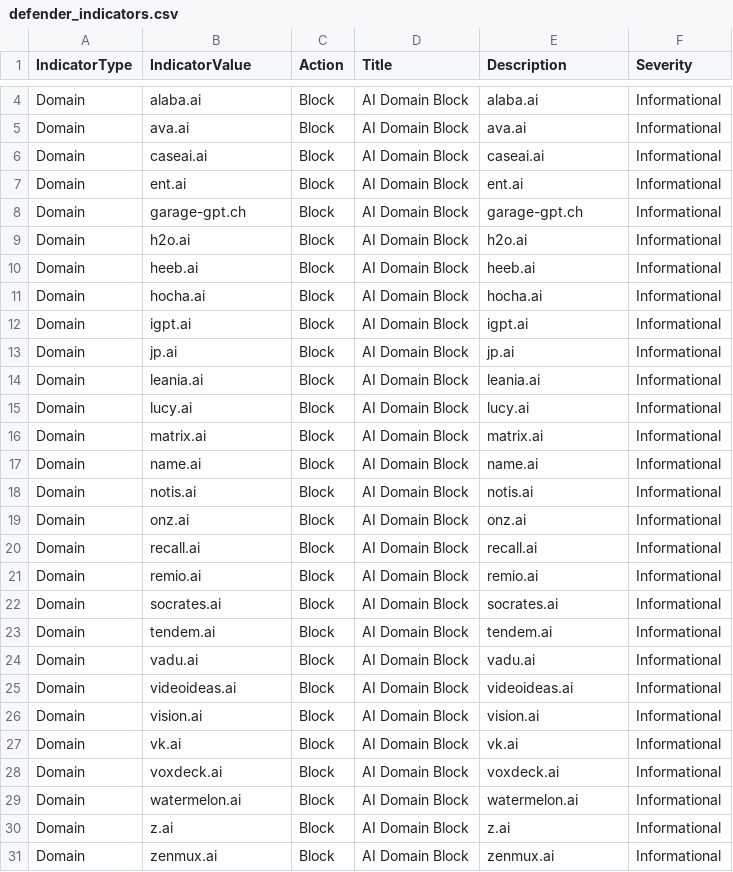
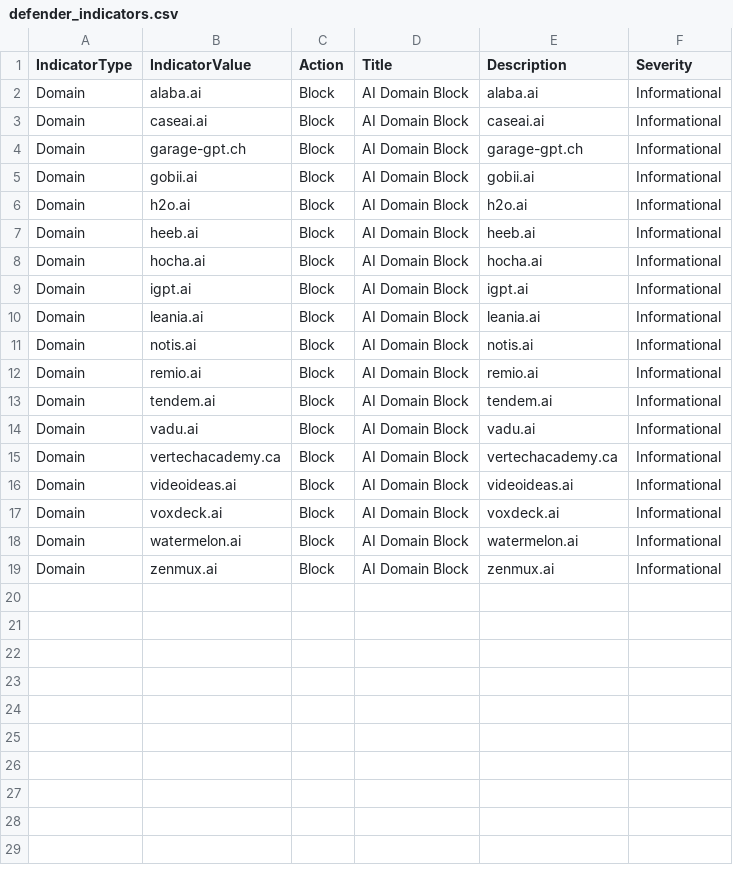
Before and after one commit to koensmink/AI-services-blockfeed-harvester, a CSV file: output/defender_indicators.csv, drawn as a sheet; only a part is shown, gaps mark what is left out; removed rows and columns are numbered as before the commit, all else as after; the diff covers the shown part only; the diff names each change by its address in the sheet, - before the commit and + after, or states it on an @@ line.

```diff
--- a/output/defender_indicators.csv
+++ b/output/defender_indicators.csv
-row 5: Domain | ava.ai | Block | AI Domain Block | ava.ai | Informational
-row 7: Domain | ent.ai | Block | AI Domain Block | ent.ai | Informational
+row 5: Domain | gobii.ai | Block | AI Domain Block | gobii.ai | Informational
-row 13: Domain | jp.ai | Block | AI Domain Block | jp.ai | Informational
-row 15: Domain | lucy.ai | Block | AI Domain Block | lucy.ai | Informational
-row 16: Domain | matrix.ai | Block | AI Domain Block | matrix.ai | Informational
-row 17: Domain | name.ai | Block | AI Domain Block | name.ai | Informational
-row 19: Domain | onz.ai | Block | AI Domain Block | onz.ai | Informational
-row 20: Domain | recall.ai | Block | AI Domain Block | recall.ai | Informational
-row 22: Domain | socrates.ai | Block | AI Domain Block | socrates.ai | Informational
+row 15: Domain | vertechacademy.ca | Block | AI Domain Block | vertechacademy.ca | Informational
-row 26: Domain | vision.ai | Block | AI Domain Block | vision.ai | Informational
-row 27: Domain | vk.ai | Block | AI Domain Block | vk.ai | Informational
-row 30: Domain | z.ai | Block | AI Domain Block | z.ai | Informational
```
Also changed, not shown: 2 removed rows elsewhere in this file, 5 other files.
